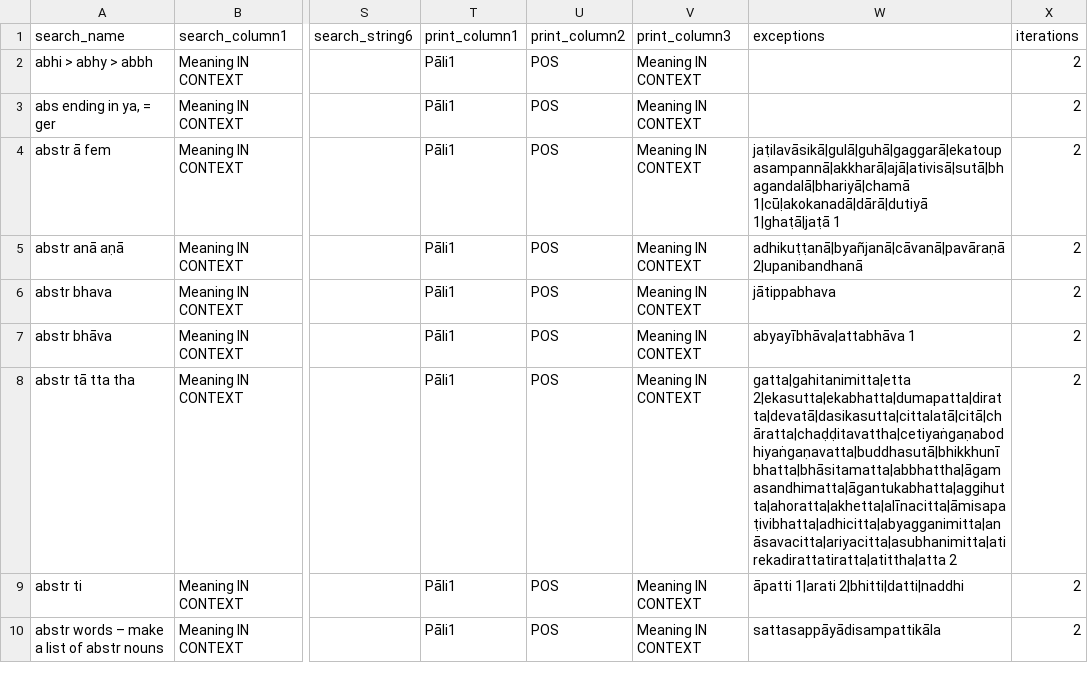
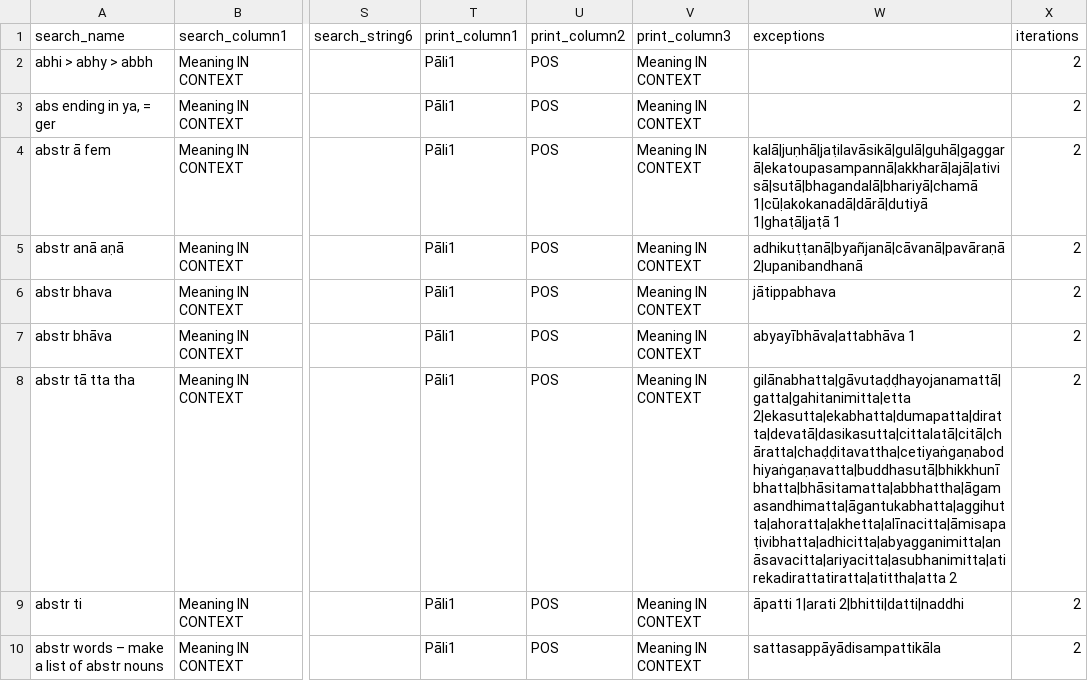
Before and after one commit to digitalpalidictionary/data-tests, a CSV file: tests.csv, drawn as a sheet; only a part is shown, gaps mark what is left out; the diff covers the shown part only; the diff names each change by its address in the sheet, - before the commit and + after, or states it on an @@ line.

```diff
--- a/tests.csv
+++ b/tests.csv
-W4 (exceptions): jaṭilavāsikā|gulā|guhā|gaggarā|ekatoupasampannā|akkharā|ajā|ativisā|sutā|bhagandalā|bhariyā|chamā 1|cūḷakokanadā|dārā|dutiyā 1|ghaṭā|jaṭā…
+W4 (exceptions): kalā|juṇhā|jaṭilavāsikā|gulā|guhā|gaggarā|ekatoupasampannā|akkharā|ajā|ativisā|sutā|bhagandalā|bhariyā|chamā 1|cūḷakokanadā|dārā|dutiyā 1|ghaṭā|jaṭā…
-W8 (exceptions): gatta|gahitanimitta|etta 2|ekasutta|ekabhatta|dumapatta|diratta|devatā|dasikasutta|cittalatā|citā|chāratta|chaḍḍitavattha|cetiyaṅgaṇabodhiyaṅgaṇavatta|buddhasutā|bhikkhunībhatta|bhāsitamatta|abbhattha|āgamasandhimatta|āgantukabhatta|aggihutta|ahoratta|akhetta|alīnacitta|āmisapaṭivibhatta|adhicitta|abyagganimitta|anāsavacitta|ariyacitta|asubhanimitta|atirekadirattatiratta|atittha|atta 2
+W8 (exceptions): gilānabhatta|gāvutaḍḍhayojanamattā|gatta|gahitanimitta|etta 2|ekasutta|ekabhatta|dumapatta|diratta|devatā|dasikasutta|cittalatā|citā|chāratta|chaḍḍitavattha|cetiyaṅgaṇabodhiyaṅgaṇavatta|buddhasutā|bhikkhunībhatta|bhāsitamatta|abbhattha|āgamasandhimatta|āgantukabhatta|aggihutta|ahoratta|akhetta|alīnacitta|āmisapaṭivibhatta|adhicitta|abyagganimitta|anāsavacitta|ariyacitta|asubhanimitta|atirekadirattatiratta|atittha|atta 2
```
Also changed, not shown: 11 edited cells elsewhere in this file.
